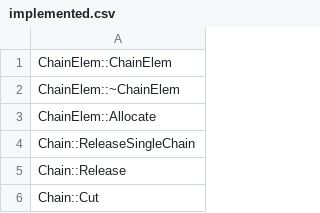
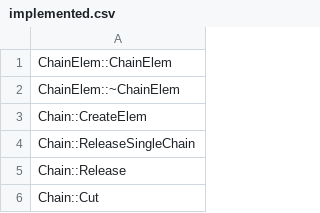
Before and after one commit to roblabla/th06, a CSV file: config/implemented.csv, drawn as a sheet; only a part is shown.

Commit message:
Move ChainElem::Allocate to Chain::CreateElem

```diff
--- a/config/implemented.csv
+++ b/config/implemented.csv
@@ -2,3 +2,3 @@ ChainElem::ChainElem
 ChainElem::~ChainElem
-ChainElem::Allocate
+Chain::CreateElem
 Chain::ReleaseSingleChain
```
Also changed, not shown: 2 other files.
